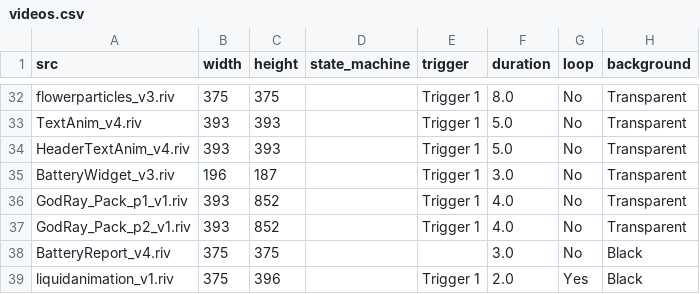
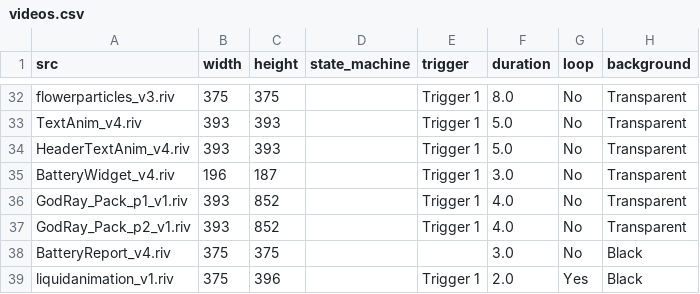
Before and after one commit to KurganskiYu/Rive, a CSV file: videos.csv, drawn as a sheet; only a part is shown, gaps mark what is left out; the diff names each change by its address in the sheet, - before the commit and + after, or states it on an @@ line.

```diff
--- a/videos.csv
+++ b/videos.csv
-A35 (src): BatteryWidget_v3.riv
+A35 (src): BatteryWidget_v4.riv
```
Also changed, not shown: 5 other files.
